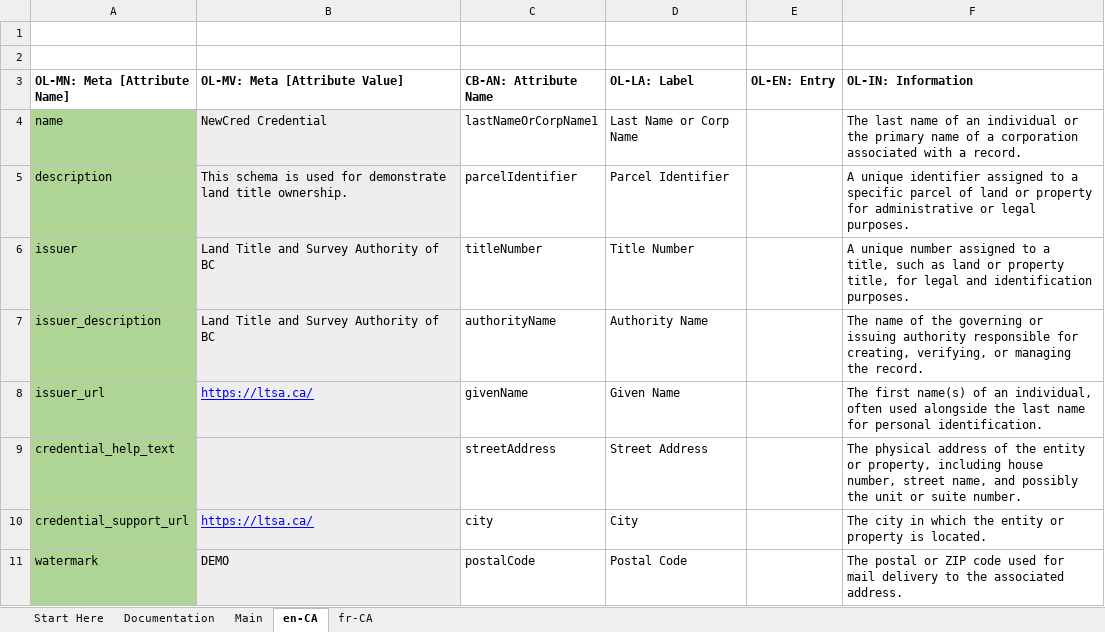
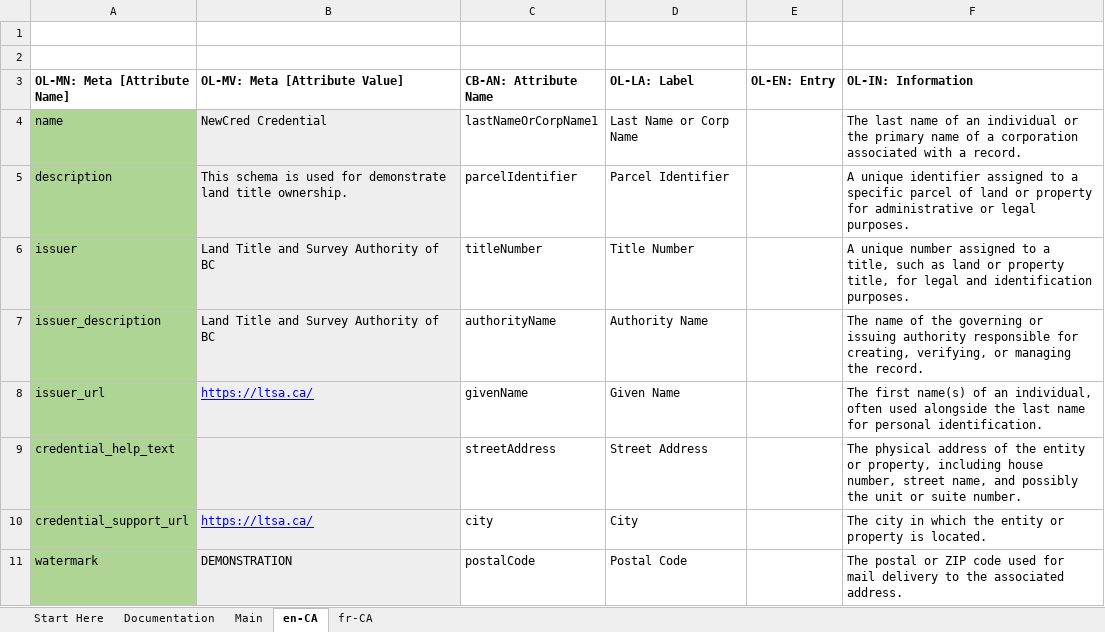
Before and after one commit to bcgov/aries-oca-bundles, an Excel workbook: OCABundles/schema/bcgov-digital-trust/LTSA/NewCredCredential/demo/OCA.xlsx, sheet en-CA, drawn as a sheet; values as stored, in another font and other column widths than the file's, no borders; charts and pictures not drawn; the diff names each change by its address in the sheet, - before the commit and + after, or states it on an @@ line.

Commit message:
Updated LTSA logo, added attributes on OCA and updated excel file to view demo watermark
Signed-off-by: Ariane <ariane@northernblock.io>

```diff
--- a/OCABundles/schema/bcgov-digital-trust/LTSA/NewCredCredential/demo/OCA.xlsx (sheet en-CA)
+++ b/OCABundles/schema/bcgov-digital-trust/LTSA/NewCredCredential/demo/OCA.xlsx (sheet en-CA)
-B11 (OL-MV: Meta [Attribute Value]): DEMO
+B11 (OL-MV: Meta [Attribute Value]): DEMONSTRATION
```
Also changed, not shown: sheet fr-CA, 4 other files.
